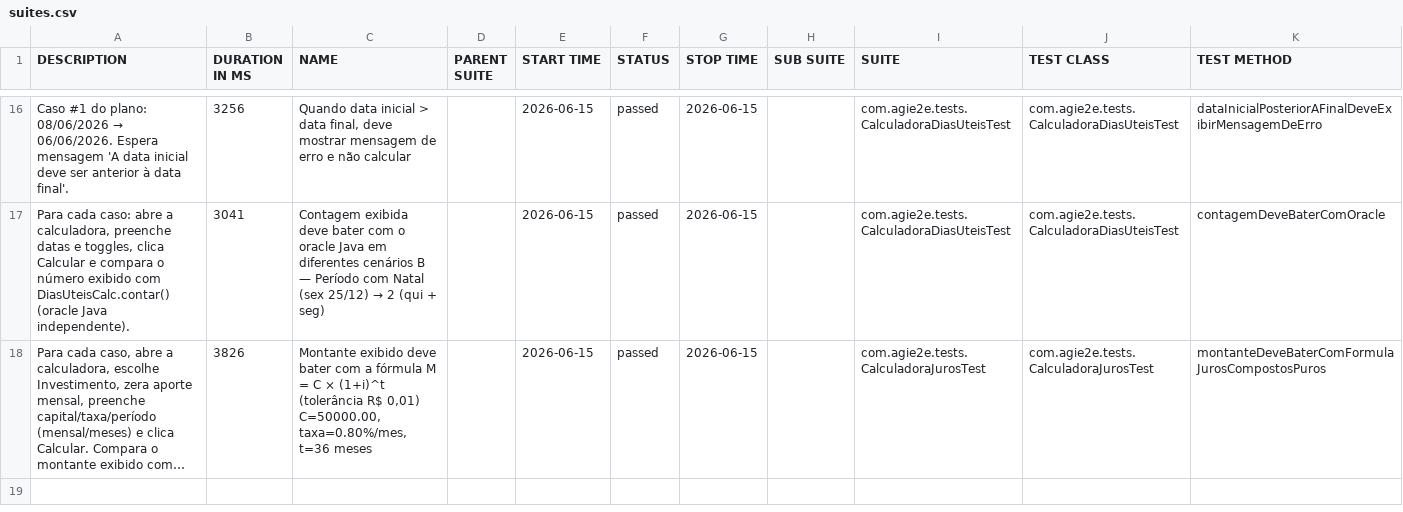
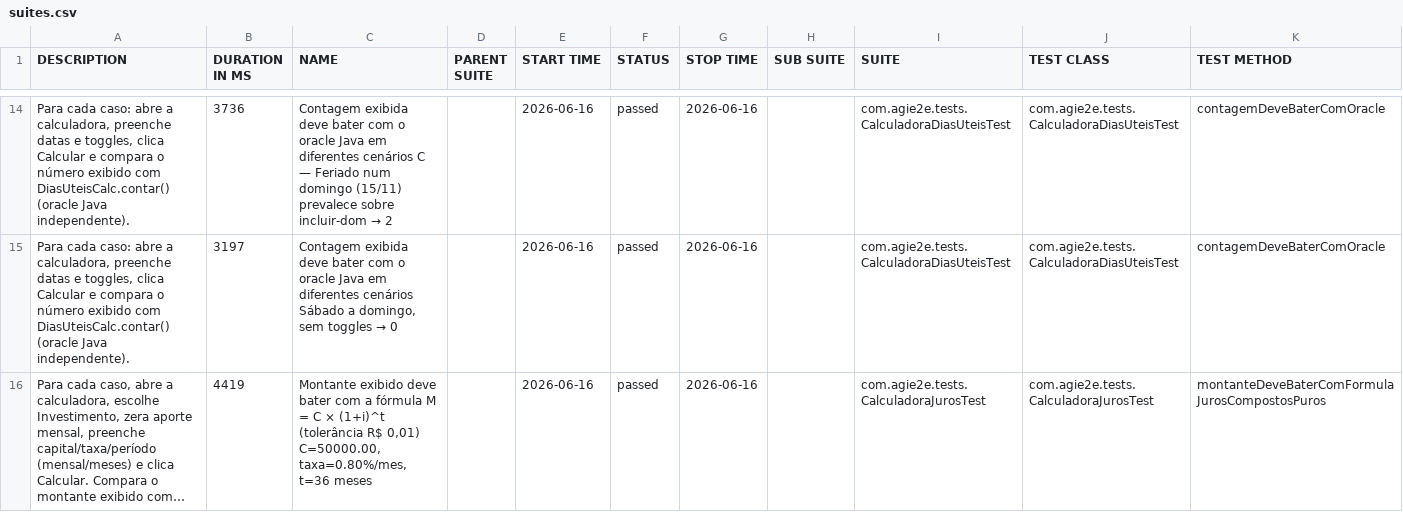
Before and after one commit to silasmarques/agi-e2e, a CSV file: data/suites.csv, drawn as a sheet; only a part is shown, gaps mark what is left out; long unchanged cells end in …; addresses are those after the commit; the diff covers the shown part only; the diff names each change by its address in the sheet, - before the commit and + after, or states it on an @@ line.

```diff
--- a/data/suites.csv
+++ b/data/suites.csv
@@ A14 (DESCRIPTION): Caso #1 do plano: 08/06/2026 → 06/06/2026. Espera mensagem 'A data inicial deve ser anterior à data final'. → Para cada caso: abre a calculadora, preenche datas e toggles, clica Calcular e compara o número exibido com DiasUteisCalc.contar() (oracle Java independente). @@
-B14 (DURATION IN MS): 3256
+B14 (DURATION IN MS): 3736
@@ C14 (NAME): Quando data inicial > data final, deve mostrar mensagem de erro e não calcular → Contagem exibida deve bater com o oracle Java em diferentes cenários C — Feriado num domingo (15/11) prevalece sobre incluir-dom → 2 @@
-E14:E16 (START TIME): 2026-06-15
+E14:E16 (START TIME): 2026-06-16
-G14:G16 (STOP TIME): 2026-06-15
+G14:G16 (STOP TIME): 2026-06-16
-K14 (TEST METHOD): dataInicialPosteriorAFinalDeveExibirMensagemDeErro
+K14 (TEST METHOD): contagemDeveBaterComOracle
-B15 (DURATION IN MS): 3041
+B15 (DURATION IN MS): 3197
@@ C15 (NAME): …diferentes cenários B — Período com Natal (sex 25/12) → 2 (qui + seg) → …diferentes cenários Sábado a domingo, sem toggles → 0 @@
-B16 (DURATION IN MS): 3826
+B16 (DURATION IN MS): 4419
```
Also changed, not shown: 6 added rows, 6 removed rows and 25 edited cells elsewhere in this file, data/behaviors.csv, 48 other files.
